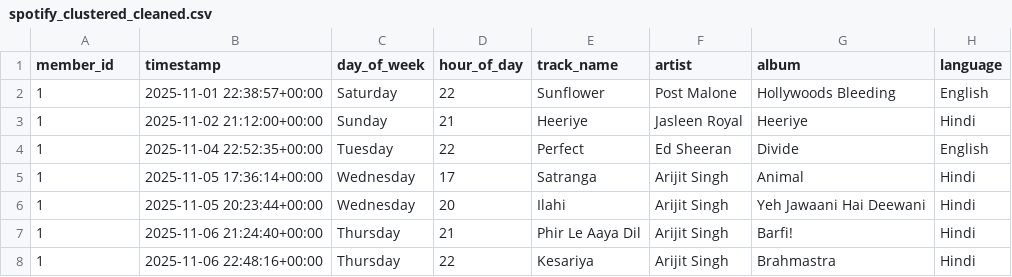
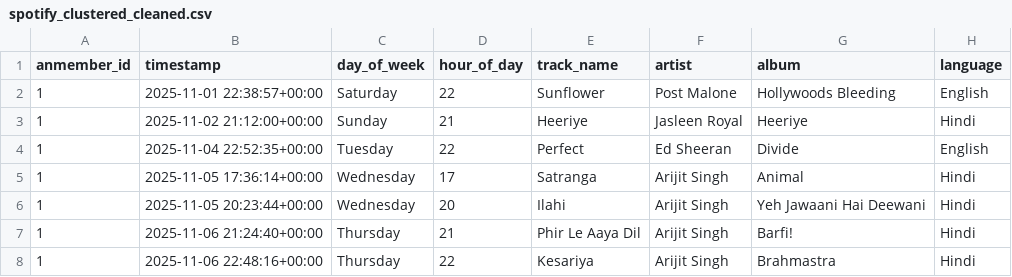
Before and after one commit to ujjwalseth/spotify-listening-analysis, a CSV file: data/spotify_clustered_cleaned.csv, drawn as a sheet; only a part is shown; the diff names each change by its address in the sheet, - before the commit and + after, or states it on an @@ line.

```diff
--- a/data/spotify_clustered_cleaned.csv
+++ b/data/spotify_clustered_cleaned.csv
-A1: member_id
+A1: anmember_id
```
Also changed, not shown: data/raw_exports/raw_spotify-history-1.csv.
